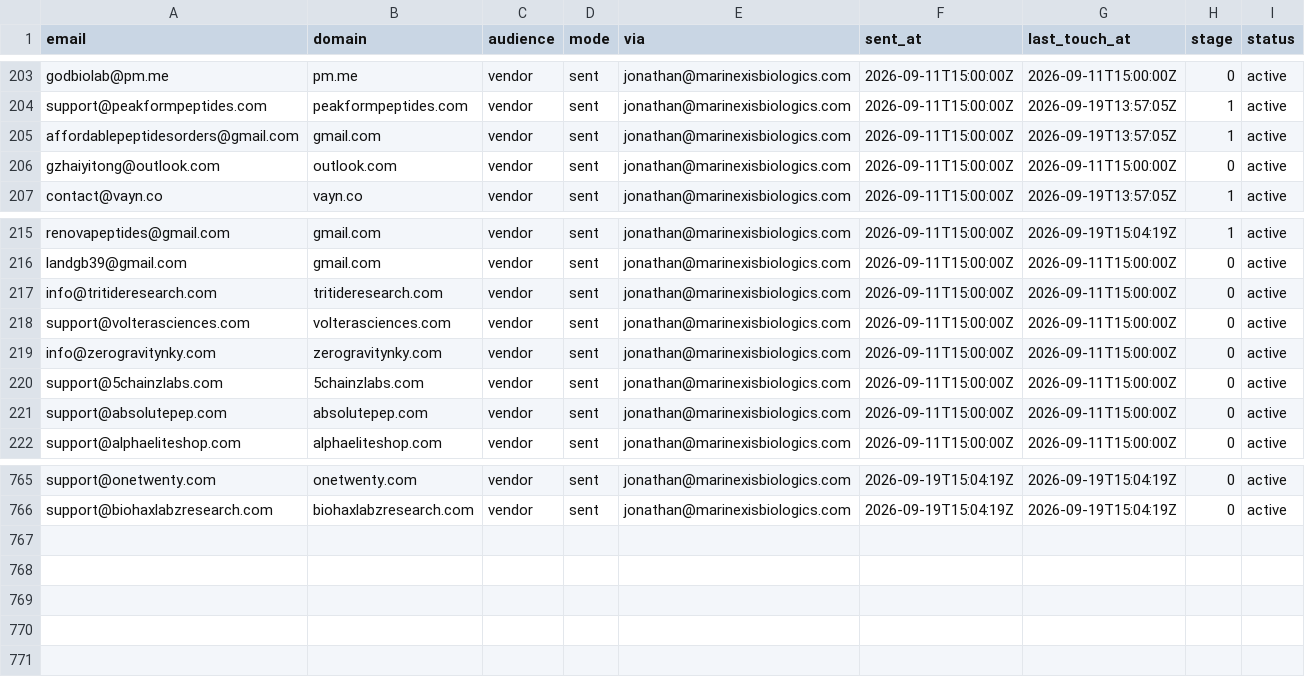
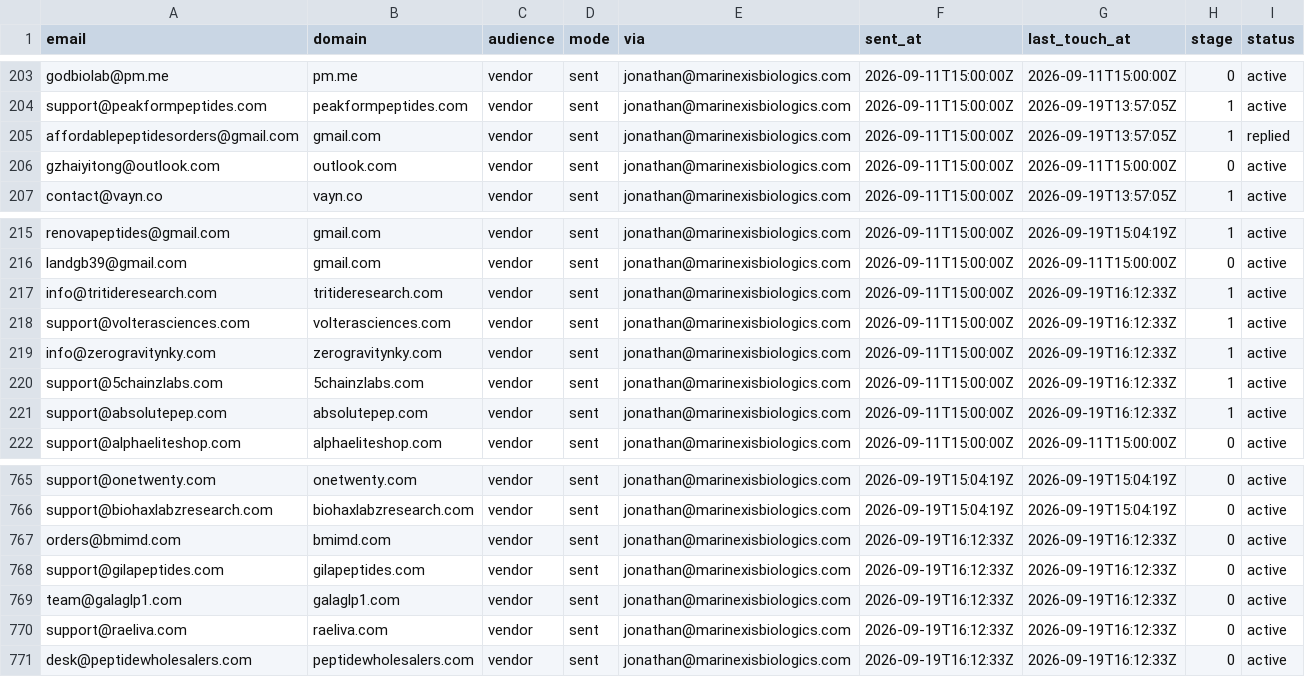
Before and after one commit to cfnoperations1-cell/g, a CSV file: outreach/sent_log.csv, drawn as a sheet; only a part is shown, gaps mark what is left out.

```diff
--- a/outreach/sent_log.csv
+++ b/outreach/sent_log.csv
@@ -204,3 +204,3 @@ godbiolab@pm.me,pm.me,vendor,sent,jonathan@marinexisbiologics.com,2026-09-11T15:
 support@peakformpeptides.com,peakformpeptides.com,vendor,sent,jonathan@marinexisbiologics.com,2026-09-11T15:00:00Z,2026-09-19T13:57:05Z,1,active
-affordablepeptidesorders@gmail.com,gmail.com,vendor,sent,jonathan@marinexisbiologics.com,2026-09-11T15:00:00Z,2026-09-19T13:57:05Z,1,active
+affordablepeptidesorders@gmail.com,gmail.com,vendor,sent,jonathan@marinexisbiologics.com,2026-09-11T15:00:00Z,2026-09-19T13:57:05Z,1,replied
 gzhaiyitong@outlook.com,outlook.com,vendor,sent,jonathan@marinexisbiologics.com,2026-09-11T15:00:00Z,2026-09-11T15:00:00Z,0,active
@@ -216,7 +216,7 @@ renovapeptides@gmail.com,gmail.com,vendor,sent,jonathan@marinexisbiologics.com,2
 landgb39@gmail.com,gmail.com,vendor,sent,jonathan@marinexisbiologics.com,2026-09-11T15:00:00Z,2026-09-11T15:00:00Z,0,active
-info@tritideresearch.com,tritideresearch.com,vendor,sent,jonathan@marinexisbiologics.com,2026-09-11T15:00:00Z,2026-09-11T15:00:00Z,0,active
-support@volterasciences.com,volterasciences.com,vendor,sent,jonathan@marinexisbiologics.com,2026-09-11T15:00:00Z,2026-09-11T15:00:00Z,0,active
-info@zerogravitynky.com,zerogravitynky.com,vendor,sent,jonathan@marinexisbiologics.com,2026-09-11T15:00:00Z,2026-09-11T15:00:00Z,0,active
-support@5chainzlabs.com,5chainzlabs.com,vendor,sent,jonathan@marinexisbiologics.com,2026-09-11T15:00:00Z,2026-09-11T15:00:00Z,0,active
-support@absolutepep.com,absolutepep.com,vendor,sent,jonathan@marinexisbiologics.com,2026-09-11T15:00:00Z,2026-09-11T15:00:00Z,0,active
+info@tritideresearch.com,tritideresearch.com,vendor,sent,jonathan@marinexisbiologics.com,2026-09-11T15:00:00Z,2026-09-19T16:12:33Z,1,active
+support@volterasciences.com,volterasciences.com,vendor,sent,jonathan@marinexisbiologics.com,2026-09-11T15:00:00Z,2026-09-19T16:12:33Z,1,active
+info@zerogravitynky.com,zerogravitynky.com,vendor,sent,jonathan@marinexisbiologics.com,2026-09-11T15:00:00Z,2026-09-19T16:12:33Z,1,active
+support@5chainzlabs.com,5chainzlabs.com,vendor,sent,jonathan@marinexisbiologics.com,2026-09-11T15:00:00Z,2026-09-19T16:12:33Z,1,active
+support@absolutepep.com,absolutepep.com,vendor,sent,jonathan@marinexisbiologics.com,2026-09-11T15:00:00Z,2026-09-19T16:12:33Z,1,active
 support@alphaeliteshop.com,alphaeliteshop.com,vendor,sent,jonathan@marinexisbiologics.com,2026-09-11T15:00:00Z,2026-09-11T15:00:00Z,0,active
@@ -766 +766,6 @@ support@onetwenty.com,onetwenty.com,vendor,sent,jonathan@marinexisbiologics.com,
 support@biohaxlabzresearch.com,biohaxlabzresearch.com,vendor,sent,jonathan@marinexisbiologics.com,2026-09-19T15:04:19Z,2026-09-19T15:04:19Z,0,active
+orders@bmimd.com,bmimd.com,vendor,sent,jonathan@marinexisbiologics.com,2026-09-19T16:12:33Z,2026-09-19T16:12:33Z,0,active
+support@gilapeptides.com,gilapeptides.com,vendor,sent,jonathan@marinexisbiologics.com,2026-09-19T16:12:33Z,2026-09-19T16:12:33Z,0,active
+team@galaglp1.com,galaglp1.com,vendor,sent,jonathan@marinexisbiologics.com,2026-09-19T16:12:33Z,2026-09-19T16:12:33Z,0,active
+support@raeliva.com,raeliva.com,vendor,sent,jonathan@marinexisbiologics.com,2026-09-19T16:12:33Z,2026-09-19T16:12:33Z,0,active
+desk@peptidewholesalers.com,peptidewholesalers.com,vendor,sent,jonathan@marinexisbiologics.com,2026-09-19T16:12:33Z,2026-09-19T16:12:33Z,0,active
```
Also changed, not shown: outreach/contacted.csv, outreach/not_yet_emailed.csv, 4 other files.
